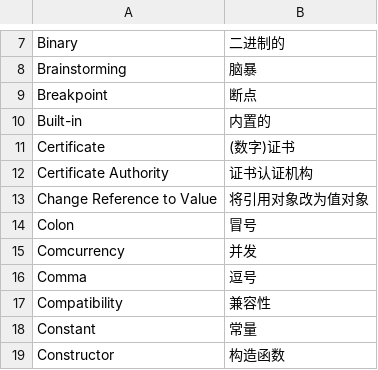
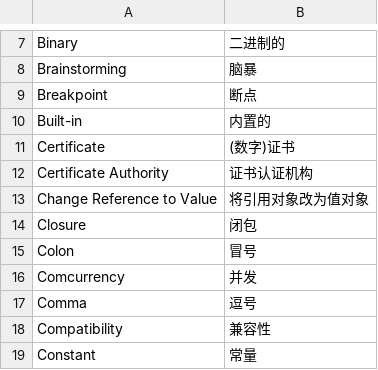
Before and after one commit to jiandandkl/words-for-technical-interview, a CSV file: common.csv, drawn as a sheet; only a part is shown, gaps mark what is left out; the shorter side is filled out with more unchanged rows.

```diff
--- a/common.csv
+++ b/common.csv
@@ -13,2 +13,3 @@ Certificate Authority,证书认证机构
 Change Reference to Value,将引用对象改为值对象
+Closure,闭包
 Colon,冒号
```
Also changed, not shown: frontend.csv.
